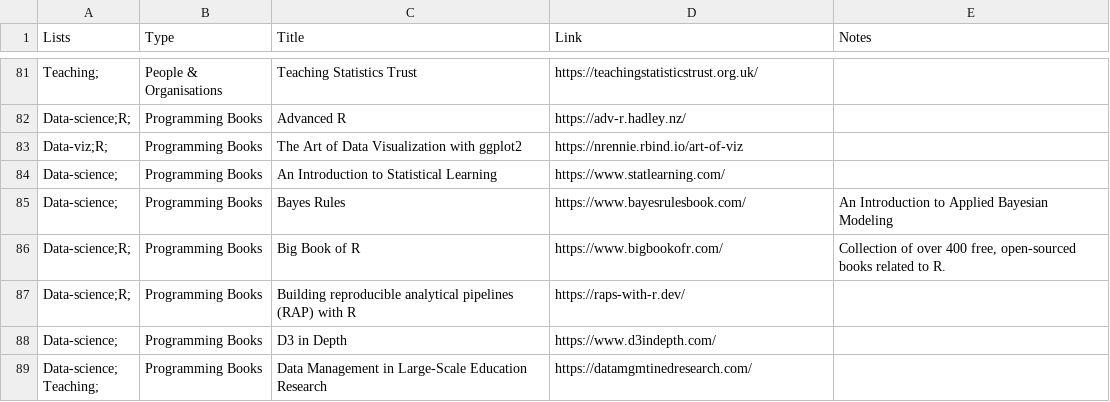
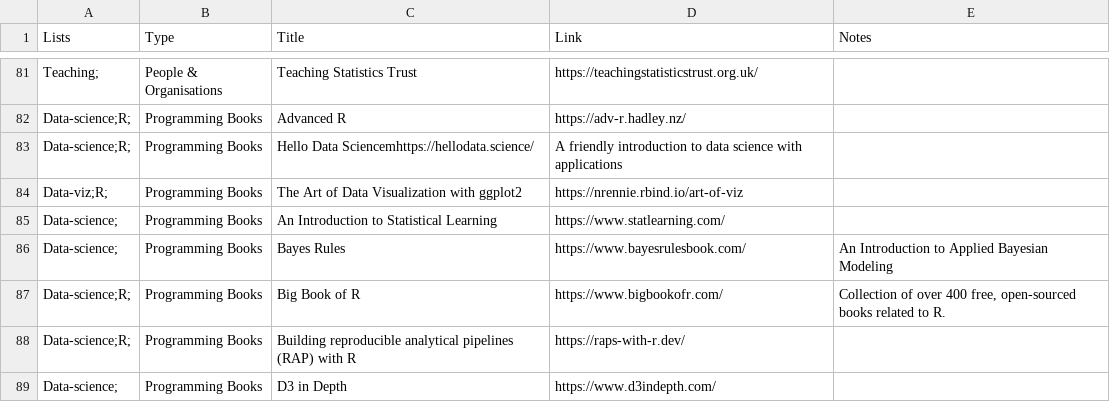
Before and after one commit to nrennie/resources, a CSV file: resources.csv, drawn as a sheet; only a part is shown, gaps mark what is left out; the shorter side is filled out with more unchanged rows.

Commit message:
Update resources.csv

```diff
--- a/resources.csv
+++ b/resources.csv
@@ -82,2 +82,3 @@ Teaching;,People & Organisations,Teaching Statistics Trust,https://teachingstati
 Data-science;R;,Programming Books,Advanced R,https://adv-r.hadley.nz/,
+Data-science;R;,Programming Books,Hello Data Sciencemhttps://hellodata.science/,A friendly introduction to data science with applications
 Data-viz;R;,Programming Books,The Art of Data Visualization with ggplot2,https://nrennie.rbind.io/art-of-viz,
```
